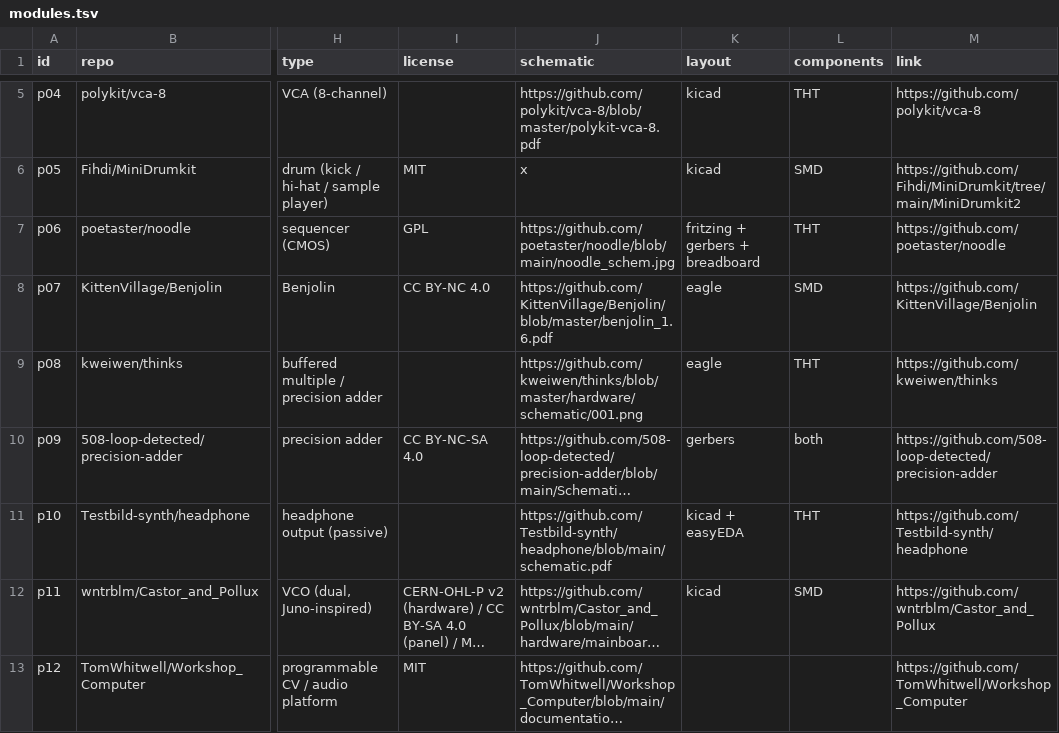
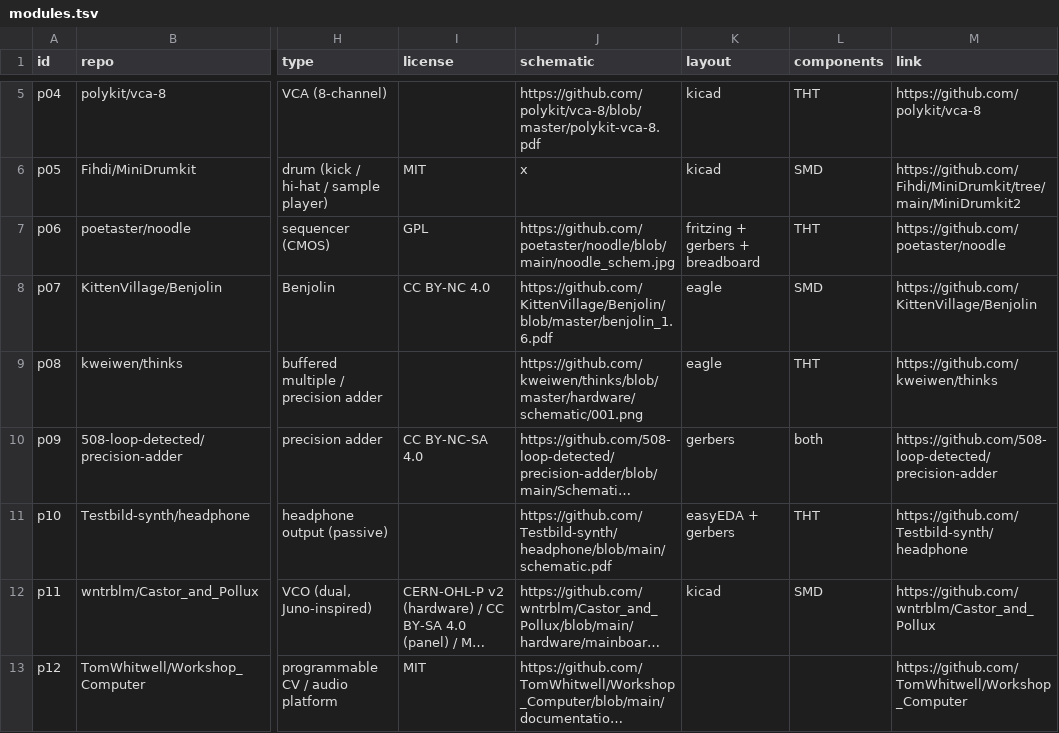
Before and after one commit to daaaaaaaaaniel/my-awesome-eurorack, a TSV file: data/modules.tsv, drawn as a sheet; only a part is shown, gaps mark what is left out; long unchanged cells end in …; the diff names each change by its address in the sheet, - before the commit and + after, or states it on an @@ line.

```diff
--- a/data/modules.tsv
+++ b/data/modules.tsv
-K11 (layout): kicad + easyEDA
+K11 (layout): easyEDA + gerbers
```
Also changed, not shown: eurorack-open-source.csv, 3 other files.
